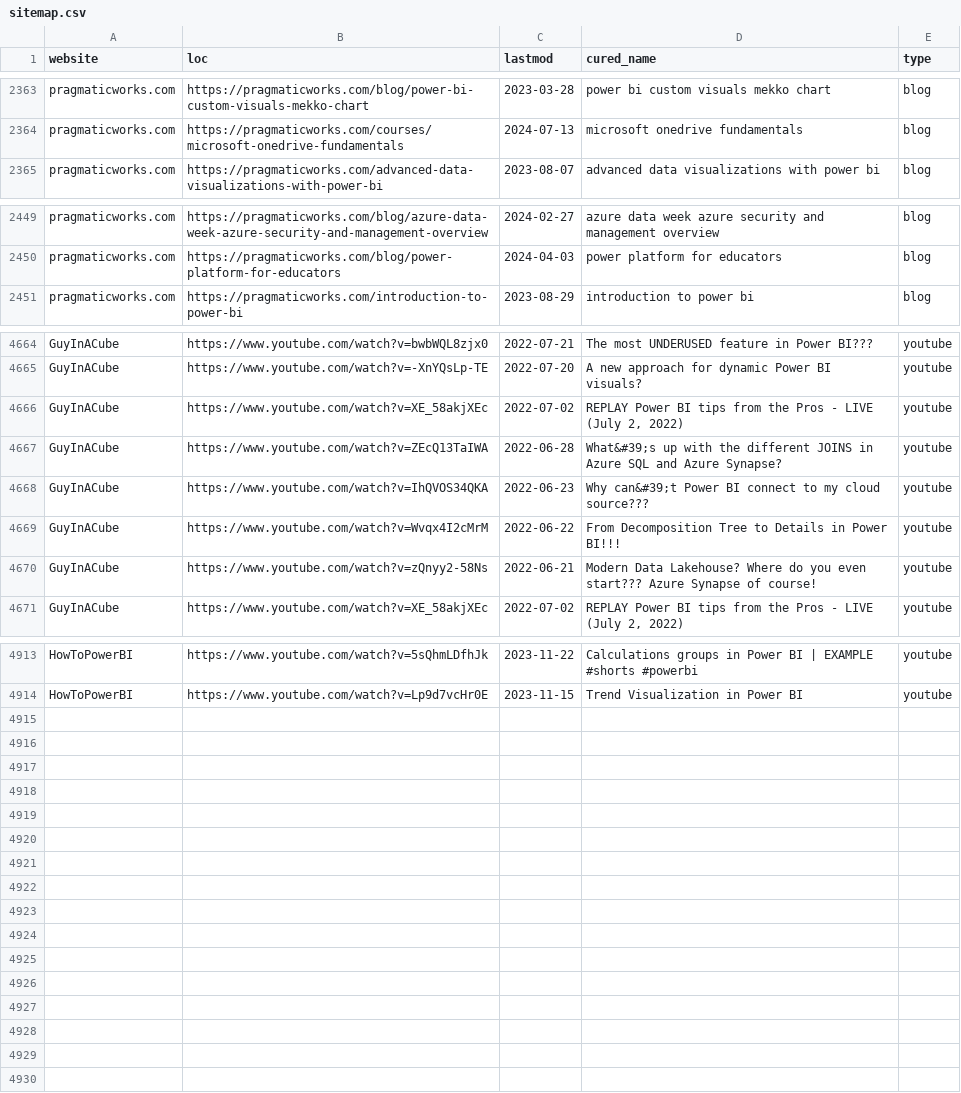
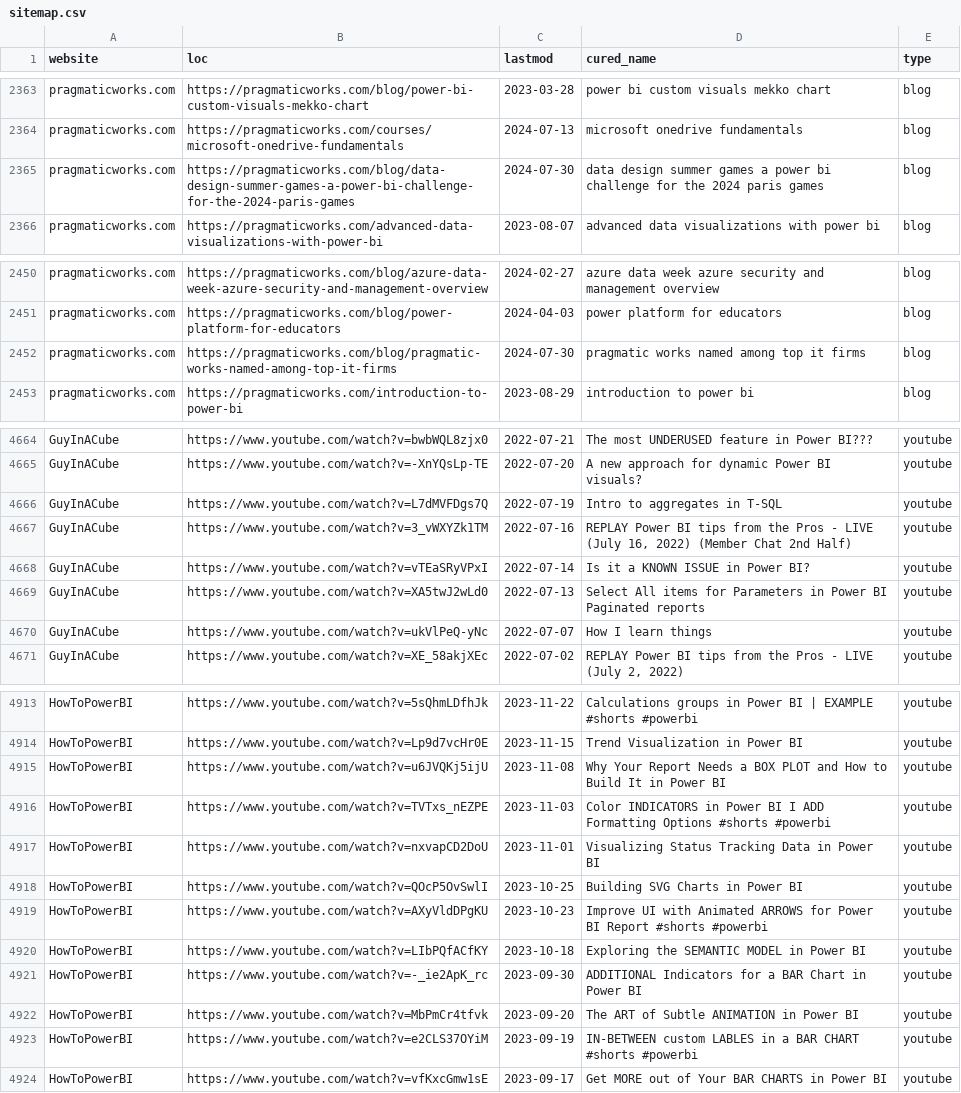
Before and after one commit to julian-passebecq/newsai_blue_scripts, a CSV file: newsai_script-main/data/sitemap.csv, drawn as a sheet; only a part is shown, gaps mark what is left out; the diff covers the shown part only.

```diff
--- a/newsai_script-main/data/sitemap.csv
+++ b/newsai_script-main/data/sitemap.csv
@@ -2364,2 +2364,3 @@ pragmaticworks.com,https://pragmaticworks.com/blog/power-bi-custom-visuals-mekko
 pragmaticworks.com,https://pragmaticworks.com/courses/microsoft-onedrive-fundamentals,2024-07-13,microsoft onedrive fundamentals,blog
+pragmaticworks.com,https://pragmaticworks.com/blog/data-design-summer-games-a-power-bi-challenge-for-the-2024-paris-games,2024-07-30,data design summer games a power bi challenge for the 2024 paris games,blog
 pragmaticworks.com,https://pragmaticworks.com/advanced-data-visualizations-with-power-bi,2023-08-07,advanced data visualizations with power bi,blog
@@ -2450,2 +2451,3 @@ pragmaticworks.com,https://pragmaticworks.com/blog/azure-data-week-azure-securit
 pragmaticworks.com,https://pragmaticworks.com/blog/power-platform-for-educators,2024-04-03,power platform for educators,blog
+pragmaticworks.com,https://pragmaticworks.com/blog/pragmatic-works-named-among-top-it-firms,2024-07-30,pragmatic works named among top it firms,blog
 pragmaticworks.com,https://pragmaticworks.com/introduction-to-power-bi,2023-08-29,introduction to power bi,blog
@@ -4665,7 +4665,7 @@ GuyInACube,https://www.youtube.com/watch?v=bwbWQL8zjx0,2022-07-21,The most UNDER
 GuyInACube,https://www.youtube.com/watch?v=-XnYQsLp-TE,2022-07-20,A new approach for dynamic Power BI visuals?,youtube
-GuyInACube,https://www.youtube.com/watch?v=XE_58akjXEc,2022-07-02,"REPLAY Power BI tips from the Pros - LIVE (July 2, 2022)",youtube
-GuyInACube,https://www.youtube.com/watch?v=ZEcQ13TaIWA,2022-06-28,What&#39;s up with the different JOINS in Azure SQL and Azure Synapse?,youtube
-GuyInACube,https://www.youtube.com/watch?v=IhQVOS34QKA,2022-06-23,Why can&#39;t Power BI connect to my cloud source???,youtube
-GuyInACube,https://www.youtube.com/watch?v=Wvqx4I2cMrM,2022-06-22,From Decomposition Tree to Details in Power BI!!!,youtube
-GuyInACube,https://www.youtube.com/watch?v=zQnyy2-58Ns,2022-06-21,Modern Data Lakehouse? Where do you even start??? Azure Synapse of course!,youtube
+GuyInACube,https://www.youtube.com/watch?v=L7dMVFDgs7Q,2022-07-19,Intro to aggregates in T-SQL,youtube
+GuyInACube,https://www.youtube.com/watch?v=3_vWXYZk1TM,2022-07-16,"REPLAY Power BI tips from the Pros - LIVE (July 16, 2022) (Member Chat 2nd Half)",youtube
+GuyInACube,https://www.youtube.com/watch?v=vTEaSRyVPxI,2022-07-14,Is it a KNOWN ISSUE in Power BI?,youtube
+GuyInACube,https://www.youtube.com/watch?v=XA5twJ2wLd0,2022-07-13,Select All items for Parameters in Power BI Paginated reports,youtube
+GuyInACube,https://www.youtube.com/watch?v=ukVlPeQ-yNc,2022-07-07,How I learn things,youtube
 GuyInACube,https://www.youtube.com/watch?v=XE_58akjXEc,2022-07-02,"REPLAY Power BI tips from the Pros - LIVE (July 2, 2022)",youtube
@@ -4914 +4914,11 @@ HowToPowerBI,https://www.youtube.com/watch?v=5sQhmLDfhJk,2023-11-22,Calculations
 HowToPowerBI,https://www.youtube.com/watch?v=Lp9d7vcHr0E,2023-11-15,Trend Visualization in Power BI,youtube
+HowToPowerBI,https://www.youtube.com/watch?v=u6JVQKj5ijU,2023-11-08,Why Your Report Needs a BOX PLOT and How to Build It in Power BI,youtube
+HowToPowerBI,https://www.youtube.com/watch?v=TVTxs_nEZPE,2023-11-03,Color INDICATORS in Power BI I ADD Formatting Options #shorts #powerbi,youtube
+HowToPowerBI,https://www.youtube.com/watch?v=nxvapCD2DoU,2023-11-01,Visualizing Status Tracking Data in Power BI,youtube
+HowToPowerBI,https://www.youtube.com/watch?v=QOcP5OvSwlI,2023-10-25,Building SVG Charts in Power BI,youtube
+HowToPowerBI,https://www.youtube.com/watch?v=AXyVldDPgKU,2023-10-23,Improve UI with Animated ARROWS for Power BI Report #shorts #powerbi,youtube
+HowToPowerBI,https://www.youtube.com/watch?v=LIbPQfACfKY,2023-10-18,Exploring the SEMANTIC MODEL in Power BI,youtube
+HowToPowerBI,https://www.youtube.com/watch?v=-_ie2ApK_rc,2023-09-30,ADDITIONAL Indicators for a BAR Chart in Power BI,youtube
+HowToPowerBI,https://www.youtube.com/watch?v=MbPmCr4tfvk,2023-09-20,The ART of Subtle ANIMATION in Power BI,youtube
+HowToPowerBI,https://www.youtube.com/watch?v=e2CLS37OYiM,2023-09-19,IN-BETWEEN custom LABLES in a BAR CHART #shorts #powerbi,youtube
+HowToPowerBI,https://www.youtube.com/watch?v=vfKxcGmw1sE,2023-09-17,Get MORE out of Your BAR CHARTS in Power BI,youtube
```
Also changed, not shown: 2 added rows, 4 removed rows, 28 moved rows and 30 edited cells elsewhere in this file.
